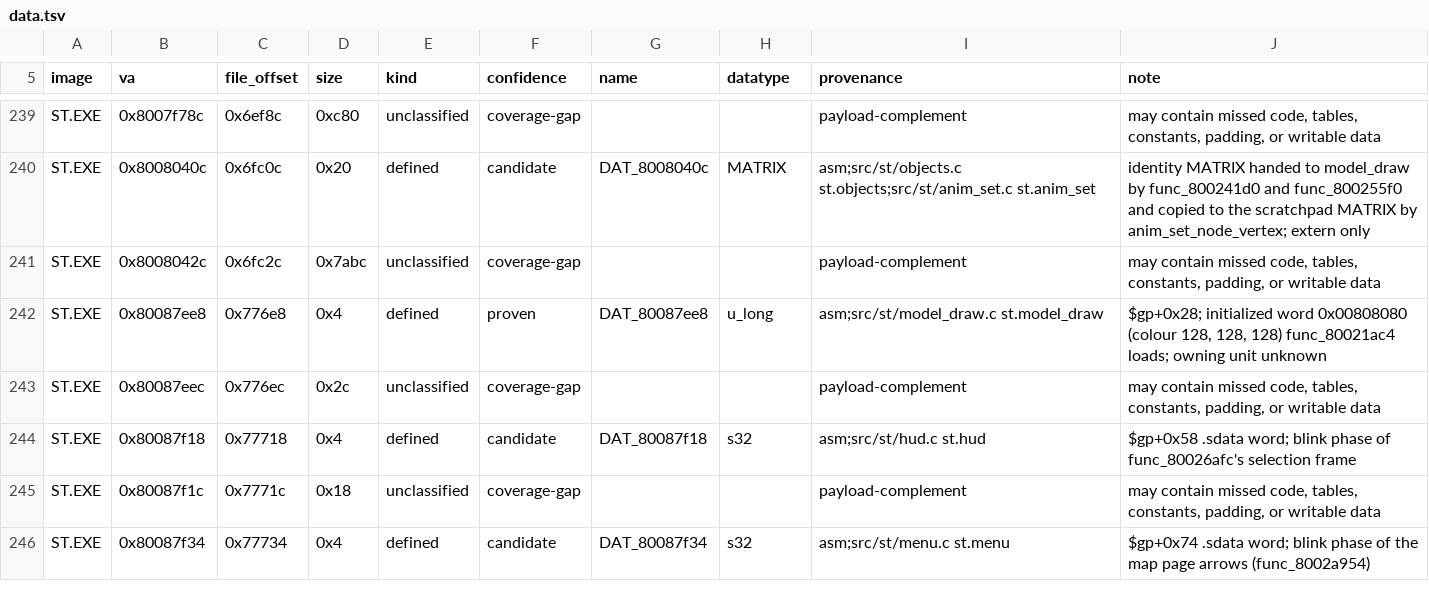
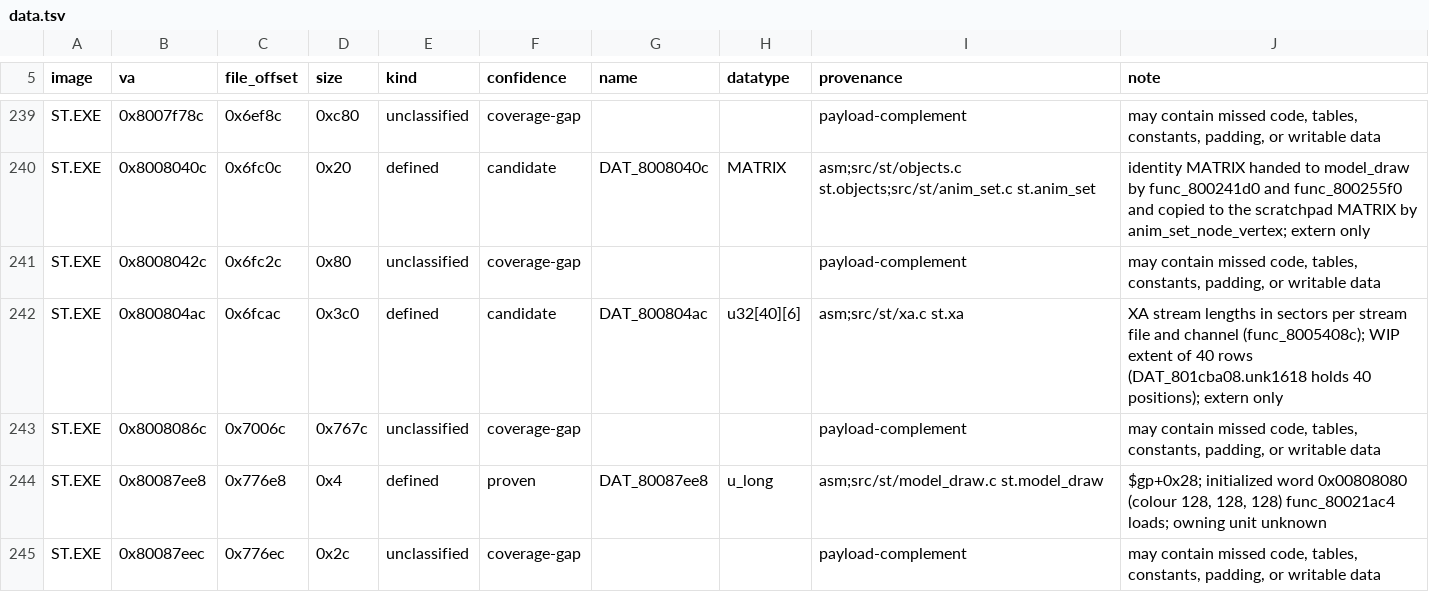
Before and after one commit to Voicedrew11/shadow-tower-decomp, a TSV file: config/retail/data.tsv, drawn as a sheet; only a part is shown, gaps mark what is left out; the shorter side is filled out with more unchanged rows.

```diff
--- a/config/retail/data.tsv
+++ b/config/retail/data.tsv
@@ -240,3 +240,5 @@ ST.EXE	0x8007f78c	0x6ef8c	0xc80	unclassified	coverage-gap			payload-complement	m
 ST.EXE	0x8008040c	0x6fc0c	0x20	defined	candidate	DAT_8008040c	MATRIX	asm;src/st/objects.c st.objects;src/st/anim_set.c st.anim_set	identity MATRIX handed to model_draw by func_800241d0 and func_800255f0 and copied to the scratchpad MATRIX by anim_set_node_vertex; extern only
-ST.EXE	0x8008042c	0x6fc2c	0x7abc	unclassified	coverage-gap			payload-complement	may contain missed code, tables, constants, padding, or writable data
+ST.EXE	0x8008042c	0x6fc2c	0x80	unclassified	coverage-gap			payload-complement	may contain missed code, tables, constants, padding, or writable data
+ST.EXE	0x800804ac	0x6fcac	0x3c0	defined	candidate	DAT_800804ac	u32[40][6]	asm;src/st/xa.c st.xa	XA stream lengths in sectors per stream file and channel (func_8005408c); WIP extent of 40 rows (DAT_801cba08.unk1618 holds 40 positions); extern only
+ST.EXE	0x8008086c	0x7006c	0x767c	unclassified	coverage-gap			payload-complement	may contain missed code, tables, constants, padding, or writable data
 ST.EXE	0x80087ee8	0x776e8	0x4	defined	proven	DAT_80087ee8	u_long	asm;src/st/model_draw.c st.model_draw	$gp+0x28; initialized word 0x00808080 (colour 128, 128, 128) func_80021ac4 loads; owning unit unknown
```
Also changed, not shown: config/retail/data_identities.tsv, 11 other files.
